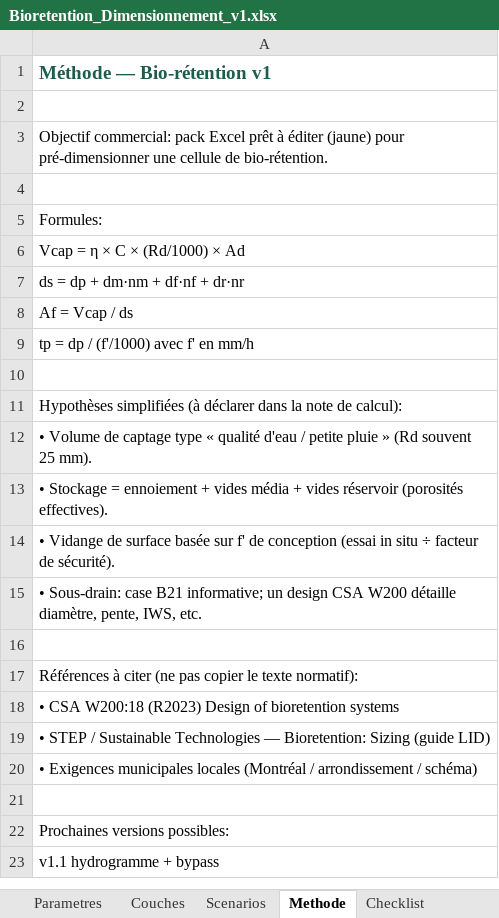
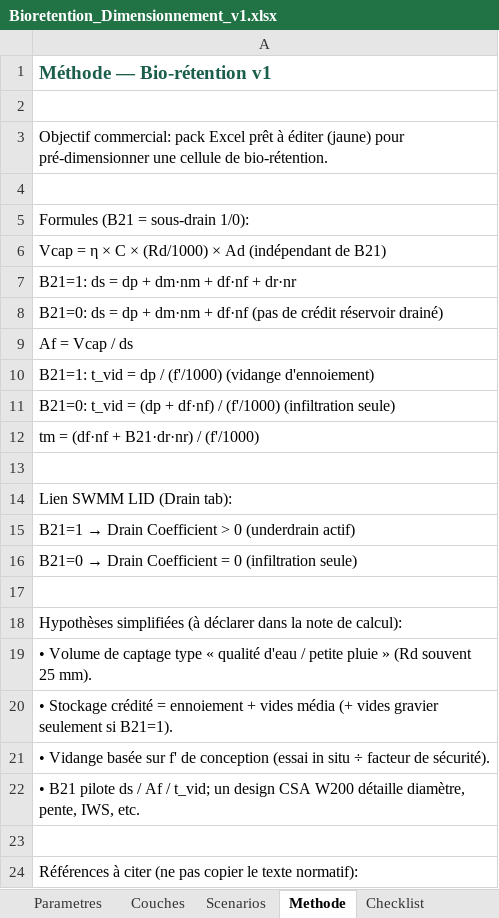
Before and after one commit to acon560-prog/idf-web-app, an Excel workbook: engineering/drainage-design/bioretention/Bioretention_Dimensionnement_v1.xlsx, sheet Methode, drawn as a sheet; only a part is shown; the shorter side is filled out with more unchanged rows; values as stored, in another font and other column widths than the file's, no borders; addresses are those after the commit; the diff names each change by its address in the sheet, - before the commit and + after, or states it on an @@ line.

```diff
--- a/engineering/drainage-design/bioretention/Bioretention_Dimensionnement_v1.xlsx (sheet Methode)
+++ b/engineering/drainage-design/bioretention/Bioretention_Dimensionnement_v1.xlsx (sheet Methode)
-A5: Formules:
+A5: Formules (B21 = sous-drain 1/0):
-A6: Vcap = η × C × (Rd/1000) × Ad
+A6: Vcap = η × C × (Rd/1000) × Ad (indépendant de B21)
-A7: ds = dp + dm·nm + df·nf + dr·nr
+A7: B21=1: ds = dp + dm·nm + df·nf + dr·nr
+row 8: B21=0: ds = dp + dm·nm + df·nf (pas de crédit réservoir drainé)
-A10: tp = dp / (f'/1000) avec f' en mm/h
+A10: B21=1: t_vid = dp / (f'/1000) (vidange d'ennoiement)
+row 11: B21=0: t_vid = (dp + df·nf) / (f'/1000) (infiltration seule)
+row 12: tm = (df·nf + B21·dr·nr) / (f'/1000)
+row 13: (empty)
+row 14: Lien SWMM LID (Drain tab):
+row 15: B21=1 → Drain Coefficient > 0 (underdrain actif)
+row 16: B21=0 → Drain Coefficient = 0 (infiltration seule)
-A20: • Stockage = ennoiement + vides média + vides réservoir (porosités effectives).
+A20: • Stockage crédité = ennoiement + vides média (+ vides gravier seulement si B21=1).
-A21: • Vidange de surface basée sur…
+A21: • Vidange basée sur…
-A22: • Sous-drain: case B21 informative; un design…
+A22: • B21 pilote ds / Af / t_vid; un design…
```
Also changed, not shown: sheet Parametres, sheet Couches, sheet Scenarios, 2 other files.
